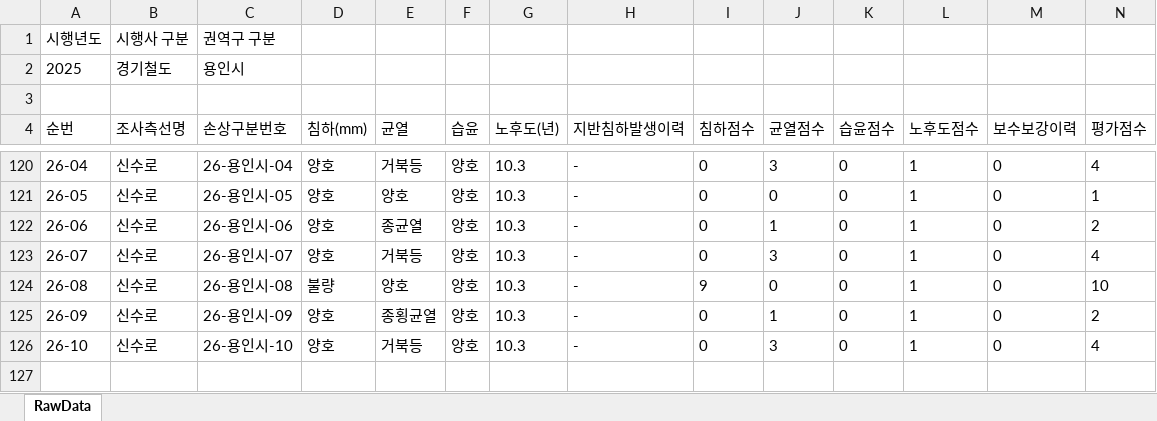
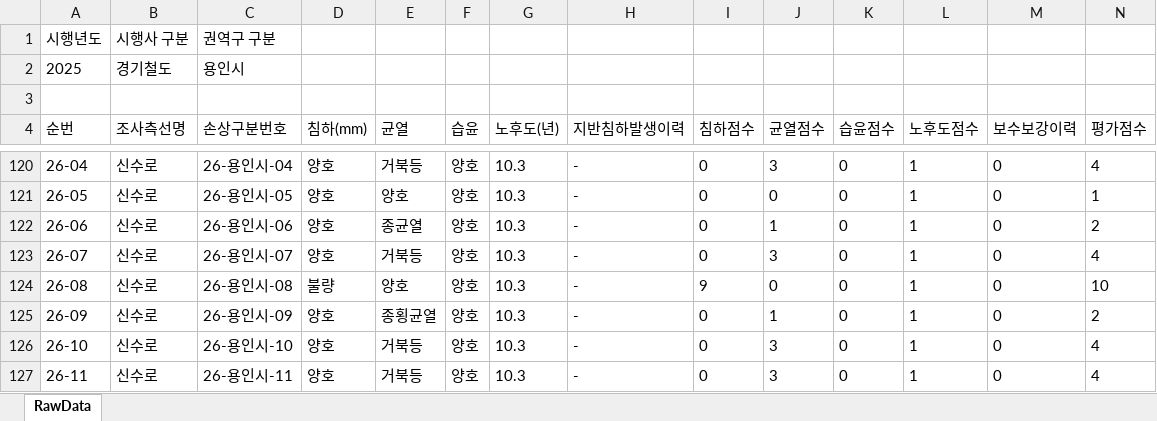
Before and after one commit to JasonYhim/GSMM, an Excel workbook: 25-경기철도-용인시-보고서.xlsx, sheet RawData, drawn as a sheet; only a part is shown, gaps mark what is left out; values as stored, in another font and other column widths than the file's, no borders; rows hold the shown columns only; the diff names each change by its address in the sheet, - before the commit and + after, or states it on an @@ line.

Commit message:
📊 데이터 업데이트 - 25-경기철도-용인시-보고서.xlsx

```diff
--- a/25-경기철도-용인시-보고서.xlsx (sheet RawData)
+++ b/25-경기철도-용인시-보고서.xlsx (sheet RawData)
+row 127: 26-11 | 신수로 | 26-용인시-11 | 양호 | 거북등 | 양호 | 10.3 | - | 0 | 3 | 0 | 1 | 0 | 4
```
